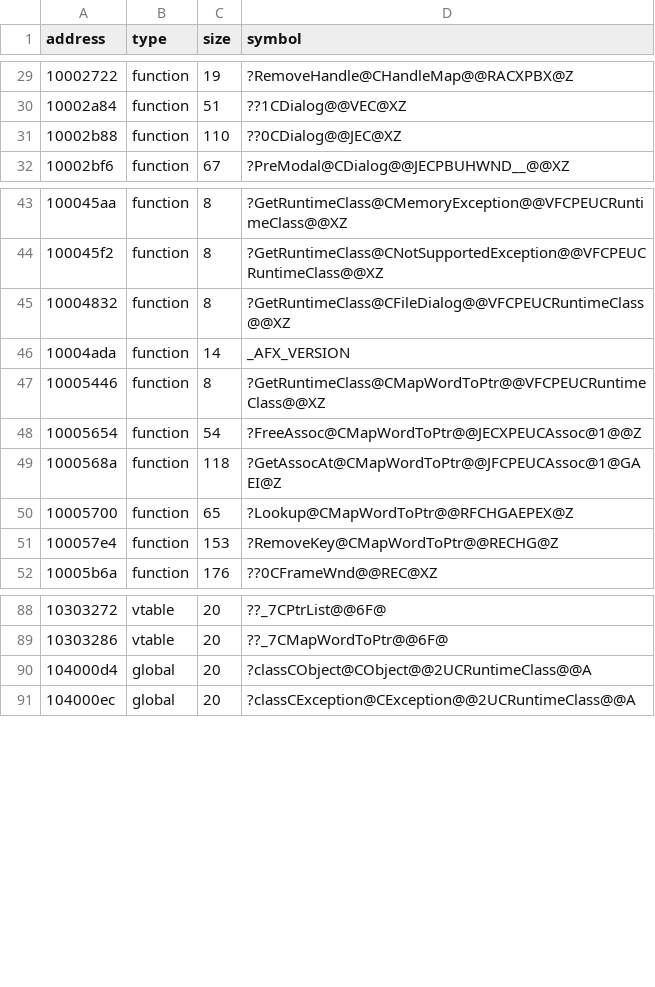
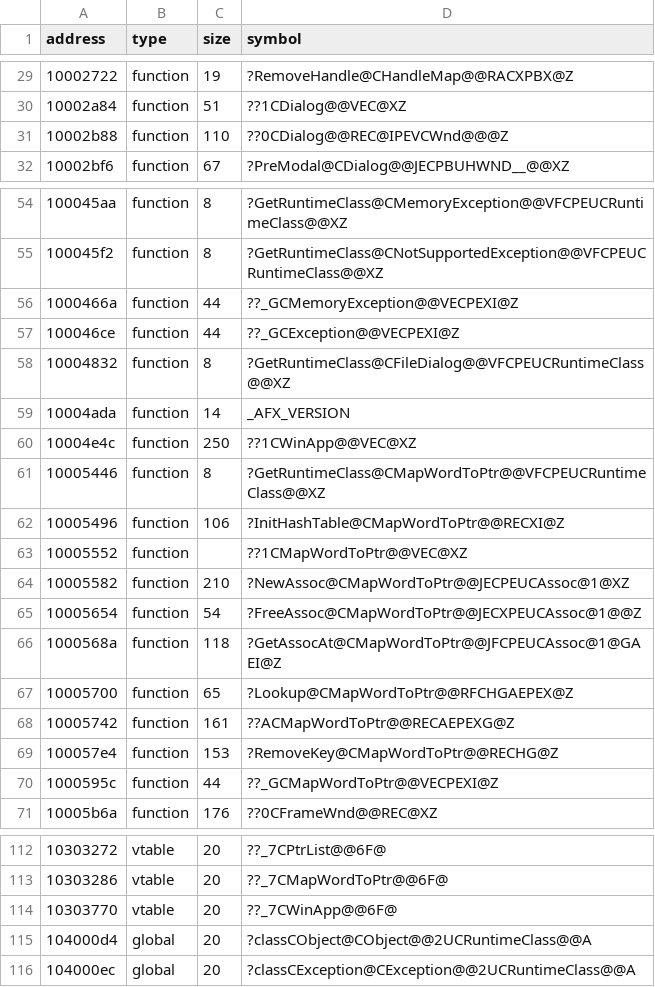
Before and after one commit to disinvite/jman-decomp, a CSV file: metadata/jman10-afx.csv, drawn as a sheet; only a part is shown, gaps mark what is left out; the diff covers the shown part only.

Commit message:
`BasePathDialog` constructor. Add more MFC functions. (#2)
BasePathDialog constructor. Add more MFC functions.

```diff
--- a/metadata/jman10-afx.csv
+++ b/metadata/jman10-afx.csv
@@ -30,3 +30,3 @@ address,type,size,symbol
 10002a84,function,51,??1CDialog@@VEC@XZ
-10002b88,function,110,??0CDialog@@JEC@XZ
+10002b88,function,110,??0CDialog@@REC@IPEVCWnd@@@Z
 10002bf6,function,67,?PreModal@CDialog@@JECPBUHWND__@@XZ
@@ -44,5 +55,11 @@ address,type,size,symbol
 100045f2,function,8,?GetRuntimeClass@CNotSupportedException@@VFCPEUCRuntimeClass@@XZ
+1000466a,function,44,??_GCMemoryException@@VECPEXI@Z
+100046ce,function,44,??_GCException@@VECPEXI@Z
 10004832,function,8,?GetRuntimeClass@CFileDialog@@VFCPEUCRuntimeClass@@XZ
 10004ada,function,14,_AFX_VERSION
+10004e4c,function,250,??1CWinApp@@VEC@XZ
 10005446,function,8,?GetRuntimeClass@CMapWordToPtr@@VFCPEUCRuntimeClass@@XZ
+10005496,function,106,?InitHashTable@CMapWordToPtr@@RECXI@Z
+10005552,function,,??1CMapWordToPtr@@VEC@XZ
+10005582,function,210,?NewAssoc@CMapWordToPtr@@JECPEUCAssoc@1@XZ
 10005654,function,54,?FreeAssoc@CMapWordToPtr@@JECXPEUCAssoc@1@@Z
@@ -50,3 +67,5 @@ address,type,size,symbol
 10005700,function,65,?Lookup@CMapWordToPtr@@RFCHGAEPEX@Z
+10005742,function,161,??ACMapWordToPtr@@RECAEPEXG@Z
 100057e4,function,153,?RemoveKey@CMapWordToPtr@@RECHG@Z
+1000595c,function,44,??_GCMapWordToPtr@@VECPEXI@Z
 10005b6a,function,176,??0CFrameWnd@@REC@XZ
@@ -89,2 +113,3 @@ address,type,size,symbol
 10303286,vtable,20,??_7CMapWordToPtr@@6F@
+10303770,vtable,20,??_7CWinApp@@6F@
 104000d4,global,20,?classCObject@CObject@@2UCRuntimeClass@@A
```
Also changed, not shown: 16 added rows elsewhere in this file, 2 other files.
